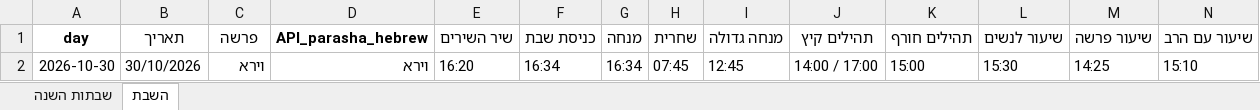
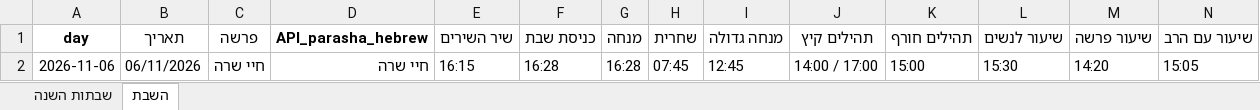
Before and after one commit to pilou73/horaires-shabbat, an Excel workbook: output/horaires_shabbat.xlsx, sheet השבת, drawn as a sheet; only a part is shown; values as stored, in another font and other column widths than the file's, no borders; removed rows and columns are numbered as before the commit, all else as after; rows hold the shown columns only; the diff names each change by its address in the sheet, - before the commit and + after, or states it on an @@ line.

```diff
--- a/output/horaires_shabbat.xlsx (sheet השבת)
+++ b/output/horaires_shabbat.xlsx (sheet השבת)
-row 2: 2026-10-30 | 30/10/2026 | וירא | וירא | 16:20 | 16:34 | 16:34 | 07:45 | 12:45 | 14:00 / 17:00 | 15:00 | 15:30 | 14:25 | 15:10
+row 2: 2026-11-06 | 06/11/2026 | חיי שרה | חיי שרה | 16:15 | 16:28 | 16:28 | 07:45 | 12:45 | 14:00 / 17:00 | 15:00 | 15:30 | 14:20 | 15:05
```
Also changed, not shown: 3 other files.
